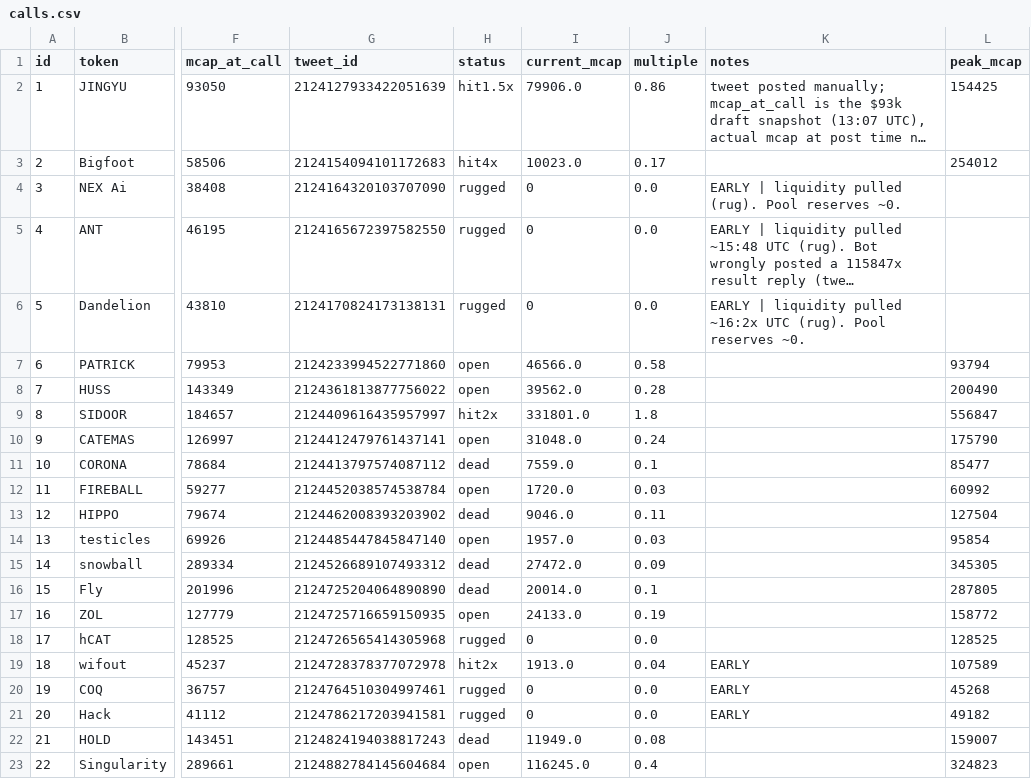
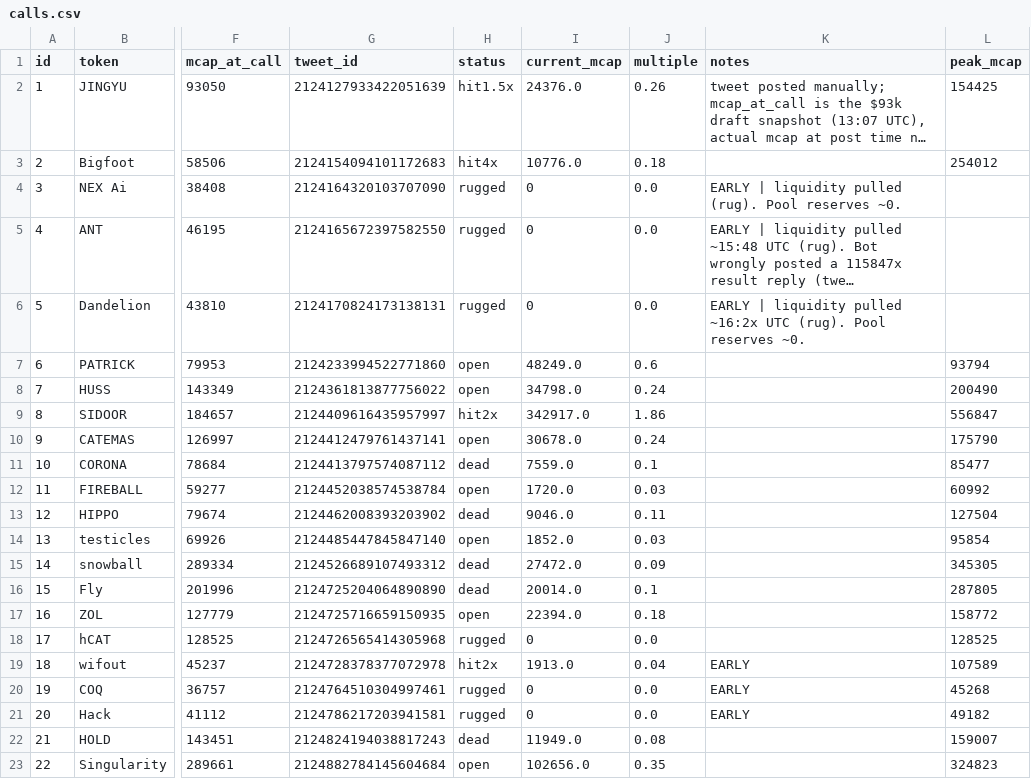
Before and after one commit to j6n7jjdm78-source/Luke-Daly, a CSV file: calls.csv, drawn as a sheet; only a part is shown, gaps mark what is left out; long unchanged cells end in …; the diff names each change by its address in the sheet, - before the commit and + after, or states it on an @@ line.

```diff
--- a/calls.csv
+++ b/calls.csv
-I2 (current_mcap): 79906.0
+I2 (current_mcap): 24376.0
-J2 (multiple): 0.86
+J2 (multiple): 0.26
-I3 (current_mcap): 10023.0
+I3 (current_mcap): 10776.0
-J3 (multiple): 0.17
+J3 (multiple): 0.18
-I7 (current_mcap): 46566.0
+I7 (current_mcap): 48249.0
-J7 (multiple): 0.58
+J7 (multiple): 0.6
-I8 (current_mcap): 39562.0
+I8 (current_mcap): 34798.0
-J8 (multiple): 0.28
+J8 (multiple): 0.24
-I9 (current_mcap): 331801.0
+I9 (current_mcap): 342917.0
-J9 (multiple): 1.8
+J9 (multiple): 1.86
-I10 (current_mcap): 31048.0
+I10 (current_mcap): 30678.0
-I14 (current_mcap): 1957.0
+I14 (current_mcap): 1852.0
-I17 (current_mcap): 24133.0
+I17 (current_mcap): 22394.0
-J17 (multiple): 0.19
+J17 (multiple): 0.18
-I23 (current_mcap): 116245.0
+I23 (current_mcap): 102656.0
-J23 (multiple): 0.4
+J23 (multiple): 0.35
```
Also changed, not shown: 4 other files.
